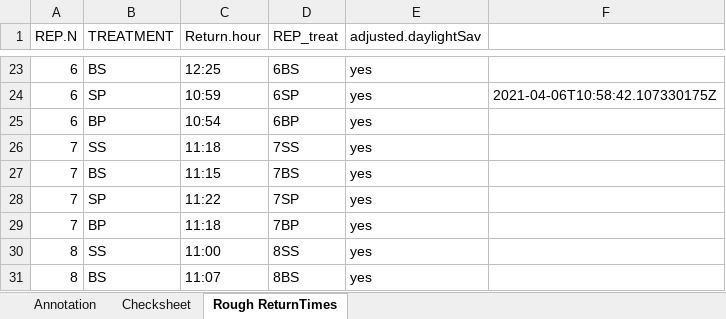
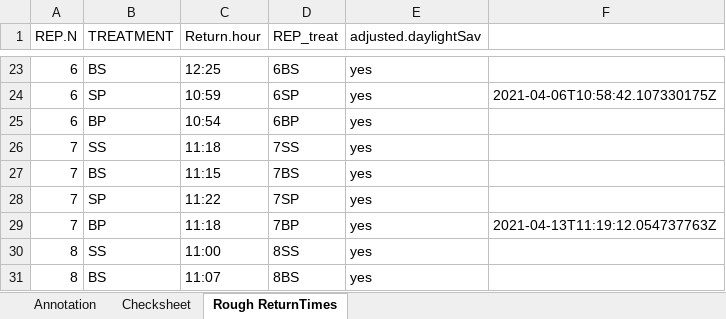
Before and after one commit to AdrianoWanderlingh/PhD-Ant_Colonies_Tracking_Analysis, an Excel workbook: Annotation_and_Cross_Validation/Grooming_Classifier_CrossVal_Aug2022.xlsx, sheet Rough ReturnTimes, drawn as a sheet; only a part is shown, gaps mark what is left out; values as stored, in another font and other column widths than the file's, no borders; the diff names each change by its address in the sheet, - before the commit and + after, or states it on an @@ line.

```diff
--- a/Annotation_and_Cross_Validation/Grooming_Classifier_CrossVal_Aug2022.xlsx (sheet Rough ReturnTimes)
+++ b/Annotation_and_Cross_Validation/Grooming_Classifier_CrossVal_Aug2022.xlsx (sheet Rough ReturnTimes)
-F29: (empty)
+F29: 2021-04-13T11:19:12.054737763Z
```
Also changed, not shown: sheet Annotation, sheet Checksheet.
